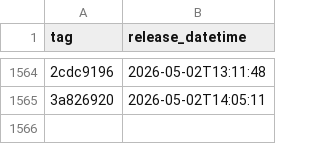
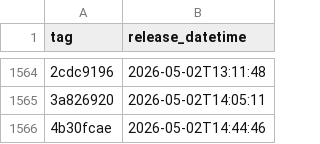
Before and after one commit to uk-gov-mirror/nhsdigital.eps-prescription-tracker-ui, a CSV file: _data/dev_deployments.csv, drawn as a sheet; only a part is shown, gaps mark what is left out; the diff names each change by its address in the sheet, - before the commit and + after, or states it on an @@ line.

```diff
--- a/_data/dev_deployments.csv
+++ b/_data/dev_deployments.csv
+row 1566: 4b30fcae | 2026-05-02T14:44:46
```
Also changed, not shown: 1 other file.
